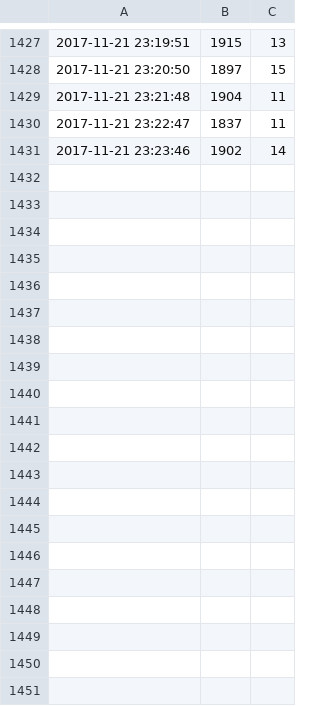
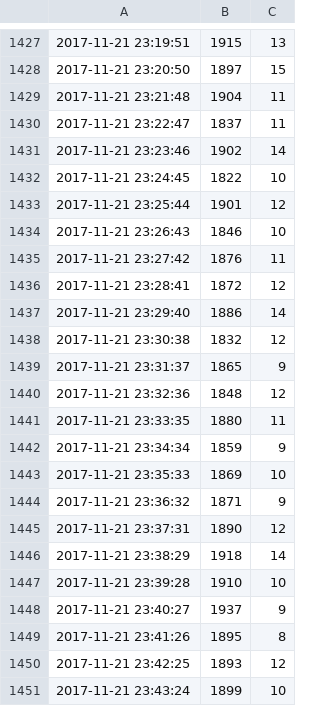
Before and after one commit to kimwooglae/AirQualityIndex, a CSV file: python/data_20171121.csv, drawn as a sheet; only a part is shown, gaps mark what is left out; the diff covers the shown part only.

Commit message:
data

```diff
--- a/python/data_20171121.csv
+++ b/python/data_20171121.csv
@@ -1431 +1431,21 @@
 2017-11-21 23:23:46,1902,14
+2017-11-21 23:24:45,1822,10
+2017-11-21 23:25:44,1901,12
+2017-11-21 23:26:43,1846,10
+2017-11-21 23:27:42,1876,11
+2017-11-21 23:28:41,1872,12
+2017-11-21 23:29:40,1886,14
+2017-11-21 23:30:38,1832,12
+2017-11-21 23:31:37,1865,9
+2017-11-21 23:32:36,1848,12
+2017-11-21 23:33:35,1880,11
+2017-11-21 23:34:34,1859,9
+2017-11-21 23:35:33,1869,10
+2017-11-21 23:36:32,1871,9
+2017-11-21 23:37:31,1890,12
+2017-11-21 23:38:29,1918,14
+2017-11-21 23:39:28,1910,10
+2017-11-21 23:40:27,1937,9
+2017-11-21 23:41:26,1895,8
+2017-11-21 23:42:25,1893,12
+2017-11-21 23:43:24,1899,10
```
Also changed, not shown: 16 added rows elsewhere in this file, 1 other file.
